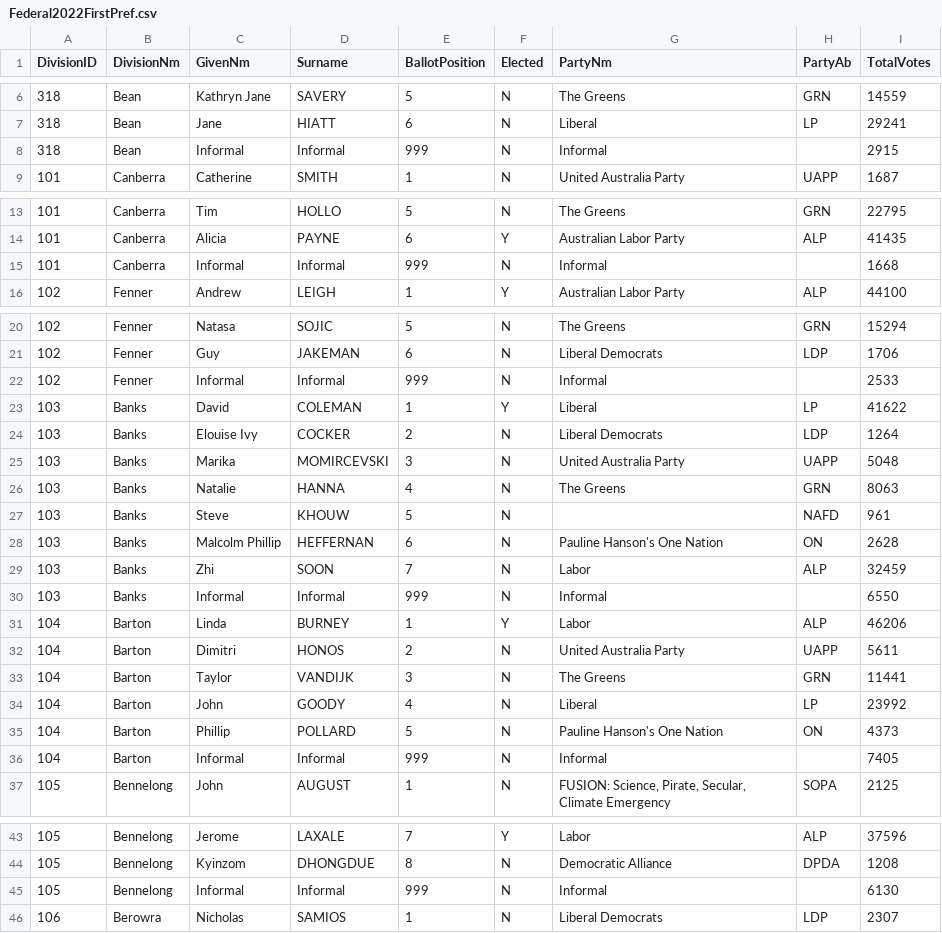
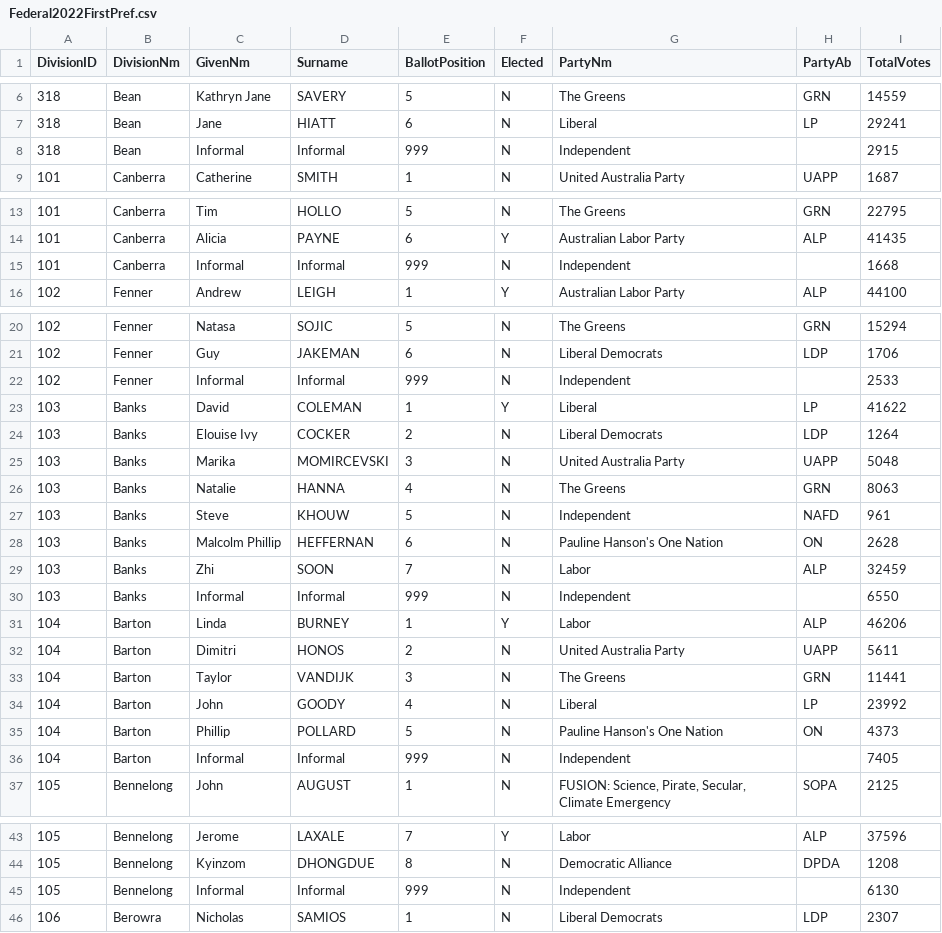
Before and after one commit to LucyECS/girl_psephologist-, a CSV file: Election Results/Federal2022/created/Federal2022FirstPref.csv, drawn as a sheet; only a part is shown, gaps mark what is left out; the diff covers the shown part only.

```diff
--- a/Election Results/Federal2022/created/Federal2022FirstPref.csv
+++ b/Election Results/Federal2022/created/Federal2022FirstPref.csv
@@ -7,3 +7,3 @@ DivisionID,DivisionNm,GivenNm,Surname,BallotPosition,Elected,PartyNm,PartyAb,Tot
 318,Bean,Jane,HIATT,6,N,Liberal,LP,29241
-318,Bean,Informal,Informal,999,N,Informal,,2915
+318,Bean,Informal,Informal,999,N,Independent,,2915
 101,Canberra,Catherine,SMITH,1,N,United Australia Party,UAPP,1687
@@ -14,3 +14,3 @@ DivisionID,DivisionNm,GivenNm,Surname,BallotPosition,Elected,PartyNm,PartyAb,Tot
 101,Canberra,Alicia,PAYNE,6,Y,Australian Labor Party,ALP,41435
-101,Canberra,Informal,Informal,999,N,Informal,,1668
+101,Canberra,Informal,Informal,999,N,Independent,,1668
 102,Fenner,Andrew,LEIGH,1,Y,Australian Labor Party,ALP,44100
@@ -21,3 +21,3 @@ DivisionID,DivisionNm,GivenNm,Surname,BallotPosition,Elected,PartyNm,PartyAb,Tot
 102,Fenner,Guy,JAKEMAN,6,N,Liberal Democrats,LDP,1706
-102,Fenner,Informal,Informal,999,N,Informal,,2533
+102,Fenner,Informal,Informal,999,N,Independent,,2533
 103,Banks,David,COLEMAN,1,Y,Liberal,LP,41622
@@ -26,6 +26,6 @@ DivisionID,DivisionNm,GivenNm,Surname,BallotPosition,Elected,PartyNm,PartyAb,Tot
 103,Banks,Natalie,HANNA,4,N,The Greens,GRN,8063
-103,Banks,Steve,KHOUW,5,N,,NAFD,961
+103,Banks,Steve,KHOUW,5,N,Independent,NAFD,961
 103,Banks,Malcolm Phillip,HEFFERNAN,6,N,Pauline Hanson's One Nation,ON,2628
 103,Banks,Zhi,SOON,7,N,Labor,ALP,32459
-103,Banks,Informal,Informal,999,N,Informal,,6550
+103,Banks,Informal,Informal,999,N,Independent,,6550
 104,Barton,Linda,BURNEY,1,Y,Labor,ALP,46206
@@ -35,3 +35,3 @@ DivisionID,DivisionNm,GivenNm,Surname,BallotPosition,Elected,PartyNm,PartyAb,Tot
 104,Barton,Phillip,POLLARD,5,N,Pauline Hanson's One Nation,ON,4373
-104,Barton,Informal,Informal,999,N,Informal,,7405
+104,Barton,Informal,Informal,999,N,Independent,,7405
 105,Bennelong,John,AUGUST,1,N,"FUSION: Science, Pirate, Secular, Climate Emergency",SOPA,2125
@@ -44,3 +44,3 @@ DivisionID,DivisionNm,GivenNm,Surname,BallotPosition,Elected,PartyNm,PartyAb,Tot
 105,Bennelong,Kyinzom,DHONGDUE,8,N,Democratic Alliance,DPDA,1208
-105,Bennelong,Informal,Informal,999,N,Informal,,6130
+105,Bennelong,Informal,Informal,999,N,Independent,,6130
 106,Berowra,Nicholas,SAMIOS,1,N,Liberal Democrats,LDP,2307
```
Also changed, not shown: 145 edited cells elsewhere in this file, Election Results/Council2020/created/Council2020FirstPref.csv, Election Results/Council2020/created/Council2020HoverText.csv, 12 other files.
